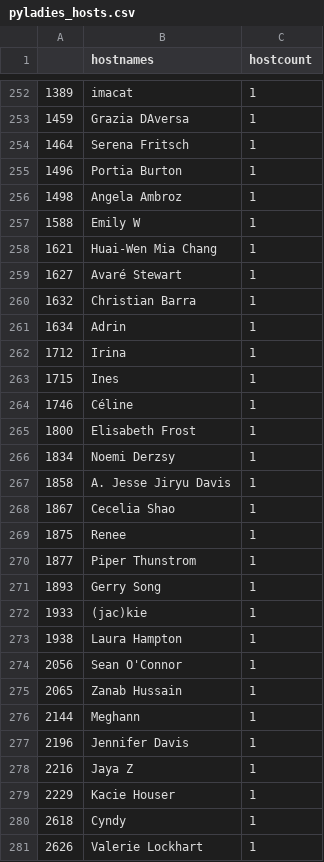
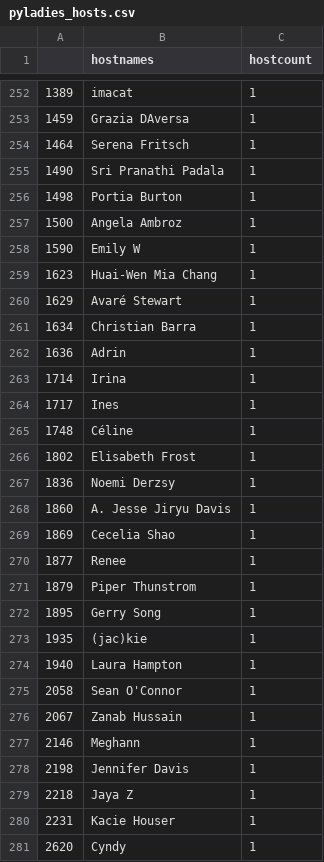
Before and after one commit to py-community/pyladies, a CSV file: docs/data/pyladies_hosts.csv, drawn as a sheet; only a part is shown, gaps mark what is left out; the diff covers the shown part only.

```diff
--- a/docs/data/pyladies_hosts.csv
+++ b/docs/data/pyladies_hosts.csv
@@ -254,28 +254,28 @@
 "1464","Serena Fritsch",1
-"1496","Portia Burton",1
-"1498","Angela Ambroz",1
-"1588","Emily W",1
-"1621","Huai-Wen Mia Chang",1
-"1627","Avaré Stewart",1
-"1632","Christian Barra",1
-"1634","Adrin",1
-"1712","Irina",1
-"1715","Ines",1
-"1746","Céline",1
-"1800","Elisabeth Frost",1
-"1834","Noemi Derzsy",1
-"1858","A. Jesse Jiryu Davis",1
-"1867","Cecelia Shao",1
-"1875","Renee",1
-"1877","Piper Thunstrom",1
-"1893","Gerry Song",1
-"1933","(jac)kie",1
-"1938","Laura Hampton",1
-"2056","Sean O'Connor",1
-"2065","Zanab Hussain",1
-"2144","Meghann",1
-"2196","Jennifer Davis",1
-"2216","Jaya Z",1
-"2229","Kacie Houser",1
-"2618","Cyndy",1
-"2626","Valerie Lockhart",1
+"1490","Sri Pranathi Padala",1
+"1498","Portia Burton",1
+"1500","Angela Ambroz",1
+"1590","Emily W",1
+"1623","Huai-Wen Mia Chang",1
+"1629","Avaré Stewart",1
+"1634","Christian Barra",1
+"1636","Adrin",1
+"1714","Irina",1
+"1717","Ines",1
+"1748","Céline",1
+"1802","Elisabeth Frost",1
+"1836","Noemi Derzsy",1
+"1860","A. Jesse Jiryu Davis",1
+"1869","Cecelia Shao",1
+"1877","Renee",1
+"1879","Piper Thunstrom",1
+"1895","Gerry Song",1
+"1935","(jac)kie",1
+"1940","Laura Hampton",1
+"2058","Sean O'Connor",1
+"2067","Zanab Hussain",1
+"2146","Meghann",1
+"2198","Jennifer Davis",1
+"2218","Jaya Z",1
+"2231","Kacie Houser",1
+"2620","Cyndy",1
```
Also changed, not shown: 4 added rows, 3 removed rows and 118 edited cells elsewhere in this file, docs/data/pyladies.csv, 3 other files.
